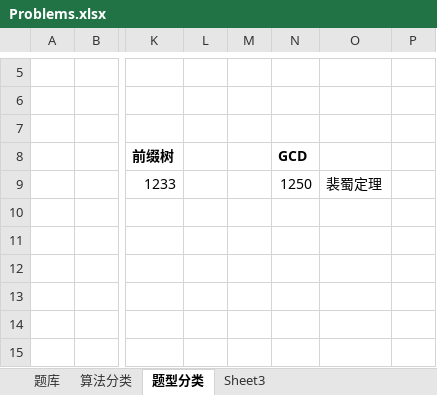
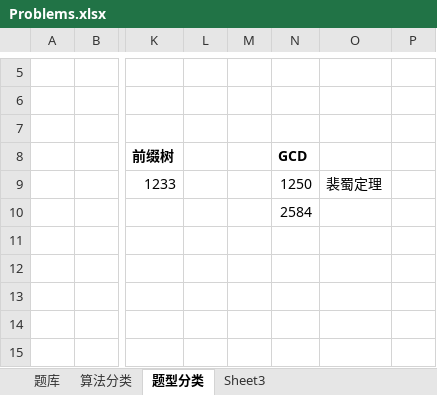
Before and after one commit to wangsun39/leetcode, an Excel workbook: Problems.xlsx, sheet 题型分类, drawn as a sheet; only a part is shown, gaps mark what is left out; values as stored, in another font and other column widths than the file's, no borders; the diff names each change by its address in the sheet, - before the commit and + after, or states it on an @@ line.

```diff
--- a/Problems.xlsx (sheet 题型分类)
+++ b/Problems.xlsx (sheet 题型分类)
-N10 (GCD): (empty)
+N10 (GCD): 2584
```
Also changed, not shown: sheet 题库, 11 other files.
